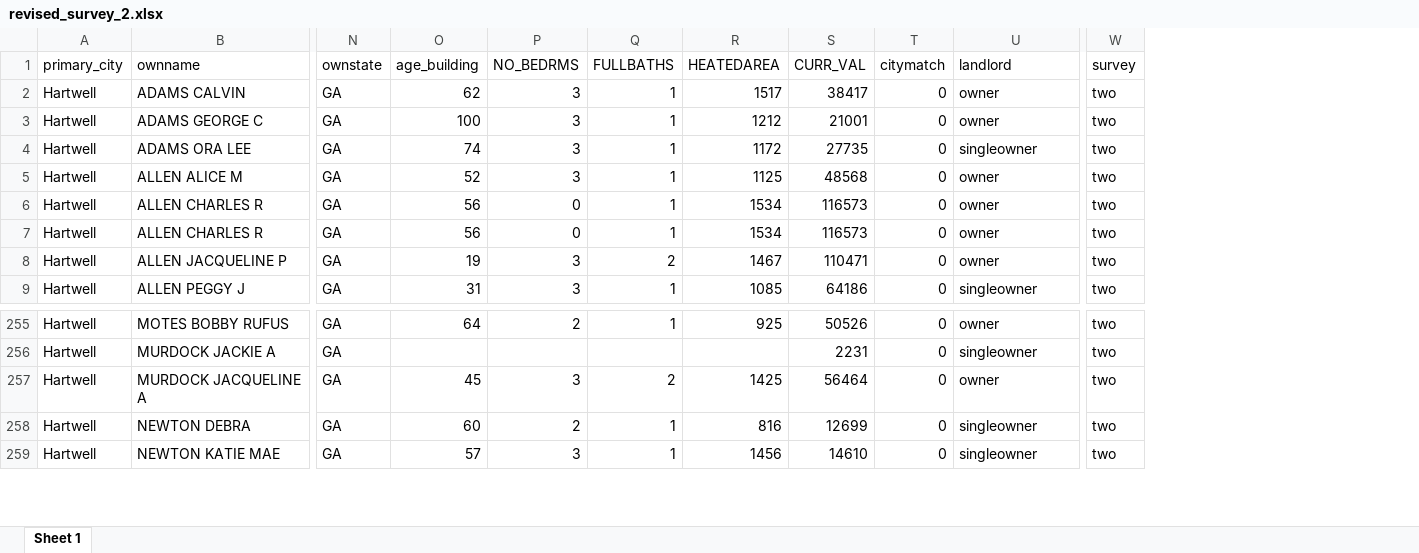
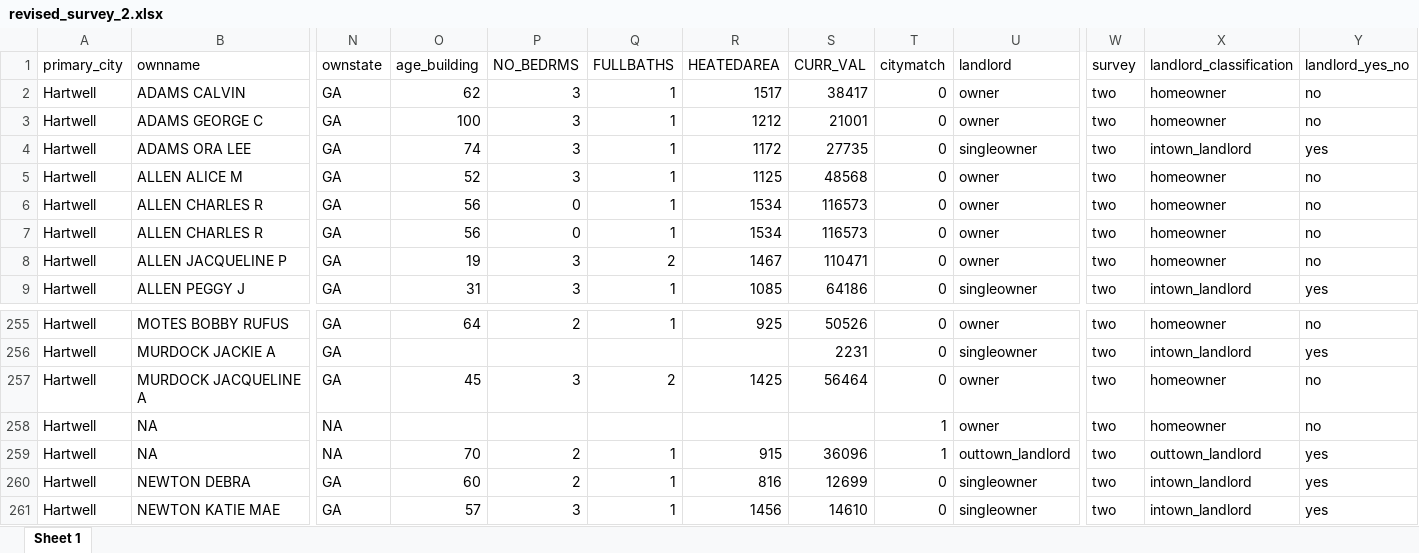
Before and after one commit to chasepolak/CURO-GICH-, an Excel workbook: revised_survey_2.xlsx, sheet Sheet 1, drawn as a sheet; only a part is shown, gaps mark what is left out; values as stored, in another font and other column widths than the file's, no borders; rows hold the shown columns only; the diff names each change by its address in the sheet, - before the commit and + after, or states it on an @@ line.

```diff
--- a/revised_survey_2.xlsx (sheet Sheet 1)
+++ b/revised_survey_2.xlsx (sheet Sheet 1)
+column X (landlord_classification), rows 2-9: homeowner | homeowner | intown_landlord | homeowner | homeowner | homeowner | homeowner | intown_landlord; rows 255-257: homeowner | intown_landlord | homeowner; rows 260-261: intown_landlord | intown_landlord
+column Y (landlord_yes_no), rows 2-9: no | no | yes | no | no | no | no | yes; rows 255-257: no | yes | no; rows 260-261: yes | yes
+row 258: Hartwell | NA | NA |  |  |  |  |  | 1 | owner | two | homeowner | no
+row 259: Hartwell | NA | NA | 70 | 2 | 1 | 915 | 36096 | 1 | outtown_landlord | two | outtown_landlord | yes
```
Also changed, not shown: revised_all_survey.xlsx, revised_survey_1.xlsx, 1 other file.
